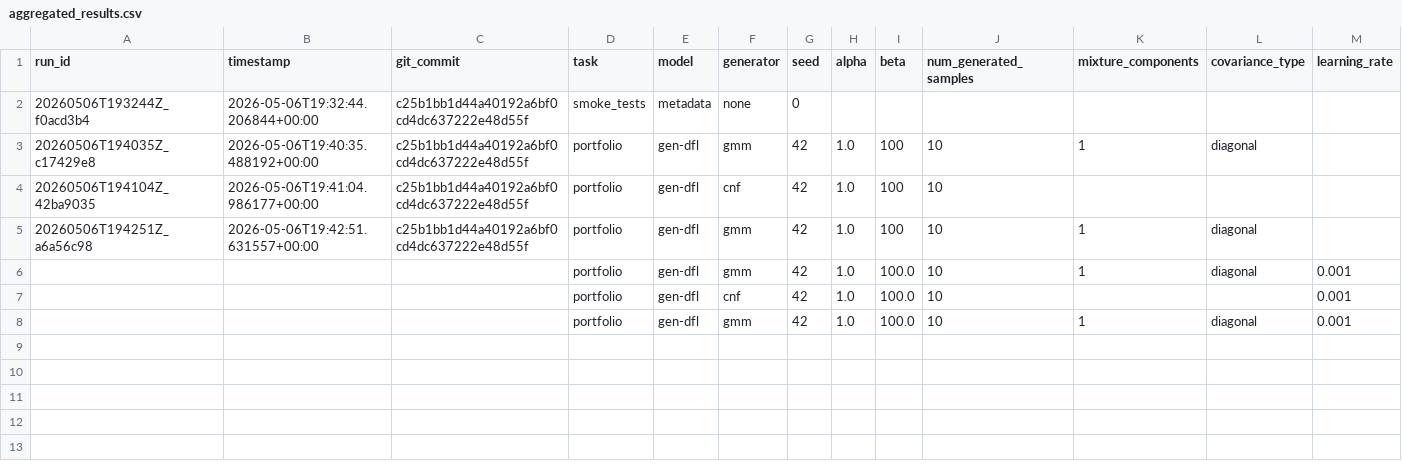
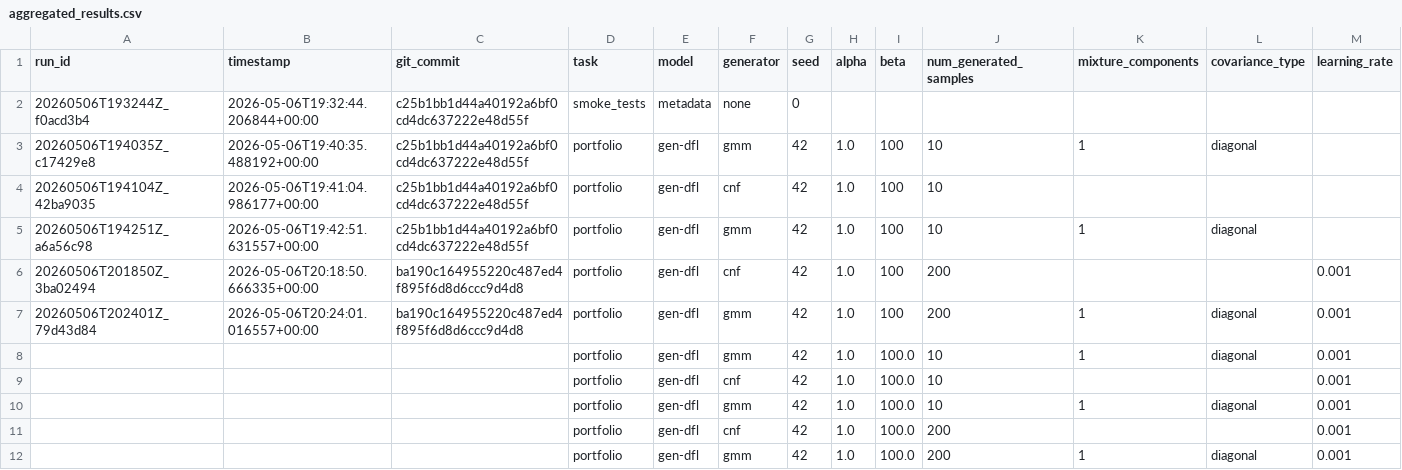
Before and after one commit to kziliask/gen_dfl, a CSV file: results/processed/aggregated_results.csv, drawn as a sheet; only a part is shown; rows hold the shown columns only; the diff names each change by its address in the sheet, - before the commit and + after, or states it on an @@ line.

```diff
--- a/results/processed/aggregated_results.csv
+++ b/results/processed/aggregated_results.csv
+row 6: 20260506T201850Z_3ba02494 | 2026-05-06T20:18:50.666335+00:00 | ba190c164955220c487ed4f895f6d8d6ccc9d4d8 | portfolio | gen-dfl | cnf | 42 | 1.0 | 100 | 200 |  |  | 0.001
+row 7: 20260506T202401Z_79d43d84 | 2026-05-06T20:24:01.016557+00:00 | ba190c164955220c487ed4f895f6d8d6ccc9d4d8 | portfolio | gen-dfl | gmm | 42 | 1.0 | 100 | 200 | 1 | diagonal | 0.001
+row 11:  |  |  | portfolio | gen-dfl | cnf | 42 | 1.0 | 100.0 | 200 |  |  | 0.001
+row 12:  |  |  | portfolio | gen-dfl | gmm | 42 | 1.0 | 100.0 | 200 | 1 | diagonal | 0.001
```
Also changed, not shown: 8 other files.
